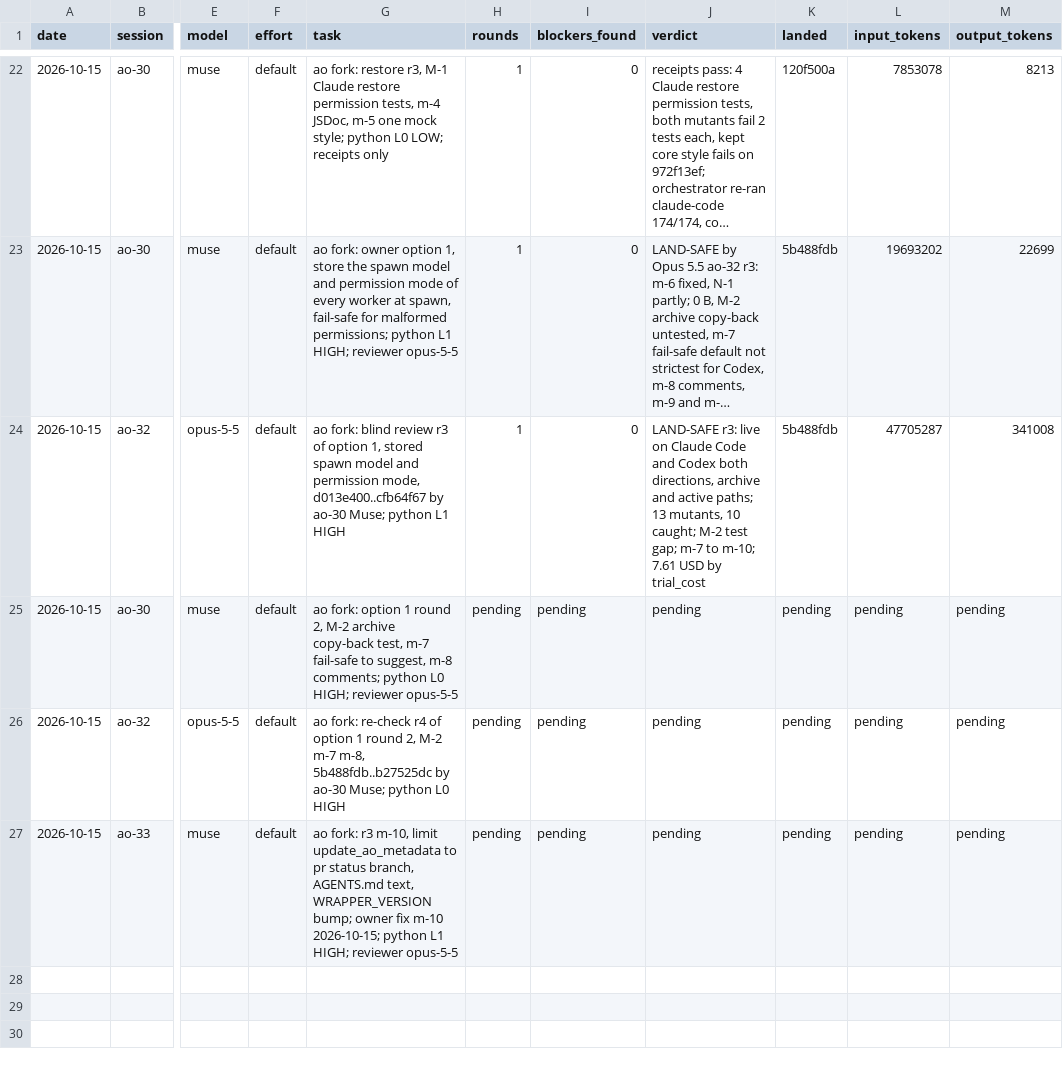
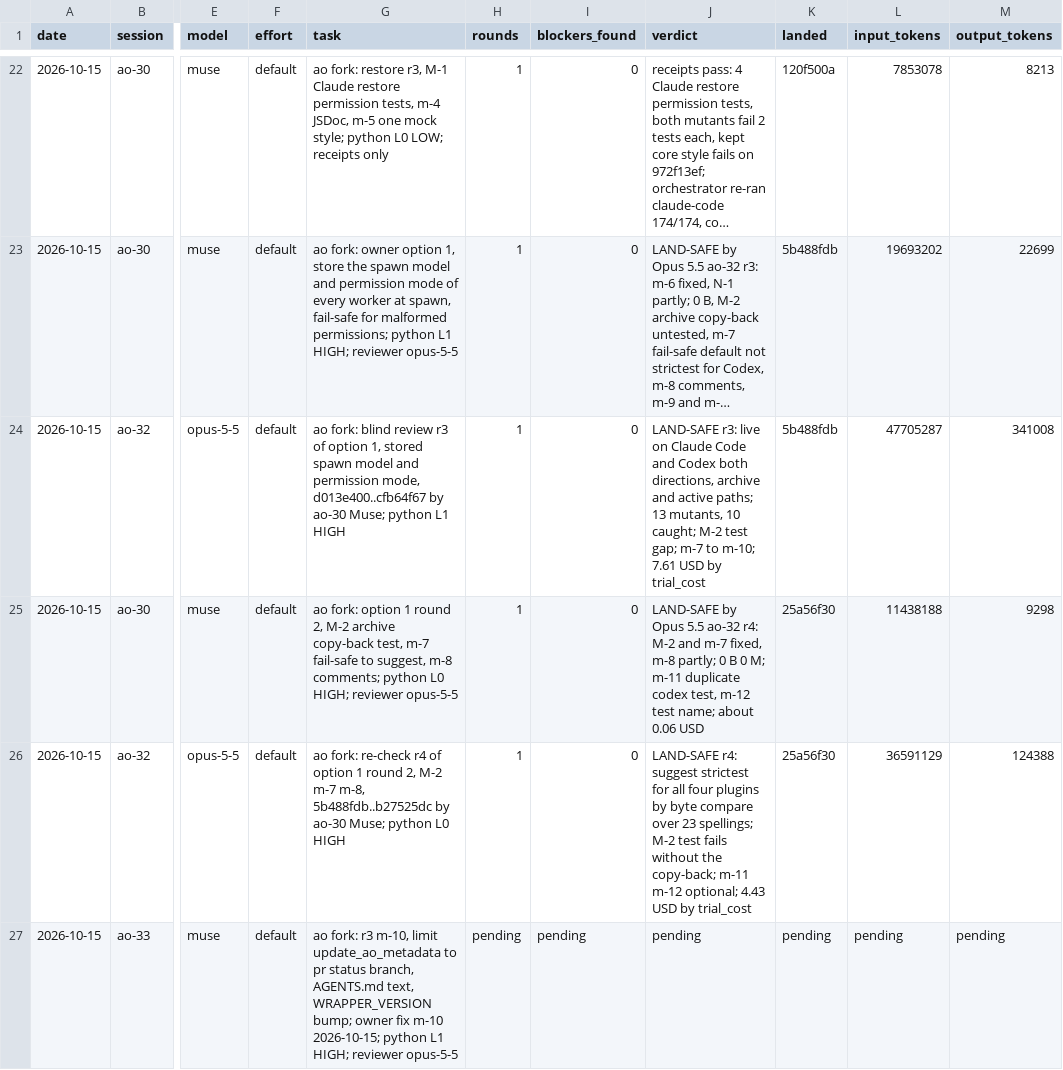
Before and after one commit to taisung/agent-orchestrator, a CSV file: development/artifacts/model_router_log/log.csv, drawn as a sheet; only a part is shown, gaps mark what is left out; long unchanged cells end in …; the diff names each change by its address in the sheet, - before the commit and + after, or states it on an @@ line.

Commit message:
docs(development): record the landing of option 1 round 2
Re-check r4 found the fail-safe change LAND-SAFE with two cosmetic minors, and it landed as 25a56f30.

```diff
--- a/development/artifacts/model_router_log/log.csv
+++ b/development/artifacts/model_router_log/log.csv
-H25:H26 (rounds): pending
+H25:H26 (rounds): 1
-I25:I26 (blockers_found): pending
+I25:I26 (blockers_found): 0
-J25 (verdict): pending
+J25 (verdict): LAND-SAFE by Opus 5.5 ao-32 r4: M-2 and m-7 fixed, m-8 partly; 0 B 0 M; m-11 duplicate codex test, m-12 test name; about 0.06 USD
-K25:K26 (landed): pending
+K25:K26 (landed): 25a56f30
-L25 (input_tokens): pending
+L25 (input_tokens): 11438188
-M25 (output_tokens): pending
+M25 (output_tokens): 9298
-J26 (verdict): pending
+J26 (verdict): LAND-SAFE r4: suggest strictest for all four plugins by byte compare over 23 spellings; M-2 test fails without the copy-back; m-11 m-12 optional; 4.43 USD by trial_cost
-L26 (input_tokens): pending
+L26 (input_tokens): 36591129
-M26 (output_tokens): pending
+M26 (output_tokens): 124388
```
Also changed, not shown: 3 other files.
